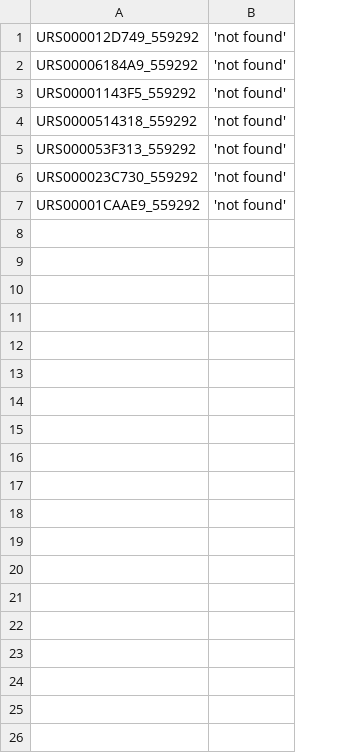
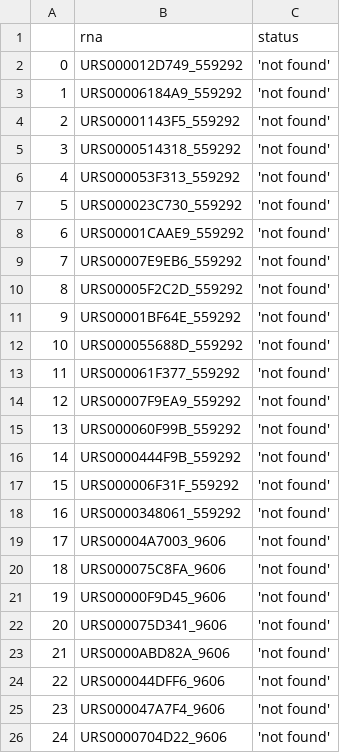
Before and after one commit to lubianat/complex_bot, a CSV file: errors/rna_central_log.csv, drawn as a sheet; addresses are those after the commit; the diff names each change by its address in the sheet, - before the commit and + after, or states it on an @@ line.

```diff
--- a/errors/rna_central_log.csv
+++ b/errors/rna_central_log.csv
+column A, rows 2-8: 0 | 1 | 2 | 3 | 4 | 5 | 6
+row 1:  | rna | status
+row 9: 7 | URS00007E9EB6_559292 | 'not found'
+row 10: 8 | URS00005F2C2D_559292 | 'not found'
+row 11: 9 | URS00001BF64E_559292 | 'not found'
+row 12: 10 | URS000055688D_559292 | 'not found'
+row 13: 11 | URS000061F377_559292 | 'not found'
+row 14: 12 | URS00007F9EA9_559292 | 'not found'
+row 15: 13 | URS000060F99B_559292 | 'not found'
+row 16: 14 | URS0000444F9B_559292 | 'not found'
+row 17: 15 | URS000006F31F_559292 | 'not found'
+row 18: 16 | URS0000348061_559292 | 'not found'
+row 19: 17 | URS00004A7003_9606 | 'not found'
+row 20: 18 | URS000075C8FA_9606 | 'not found'
+row 21: 19 | URS00000F9D45_9606 | 'not found'
+row 22: 20 | URS000075D341_9606 | 'not found'
+row 23: 21 | URS0000ABD82A_9606 | 'not found'
+row 24: 22 | URS000044DFF6_9606 | 'not found'
+row 25: 23 | URS000047A7F4_9606 | 'not found'
+row 26: 24 | URS0000704D22_9606 | 'not found'
```
Also changed, not shown: 7 other files.
